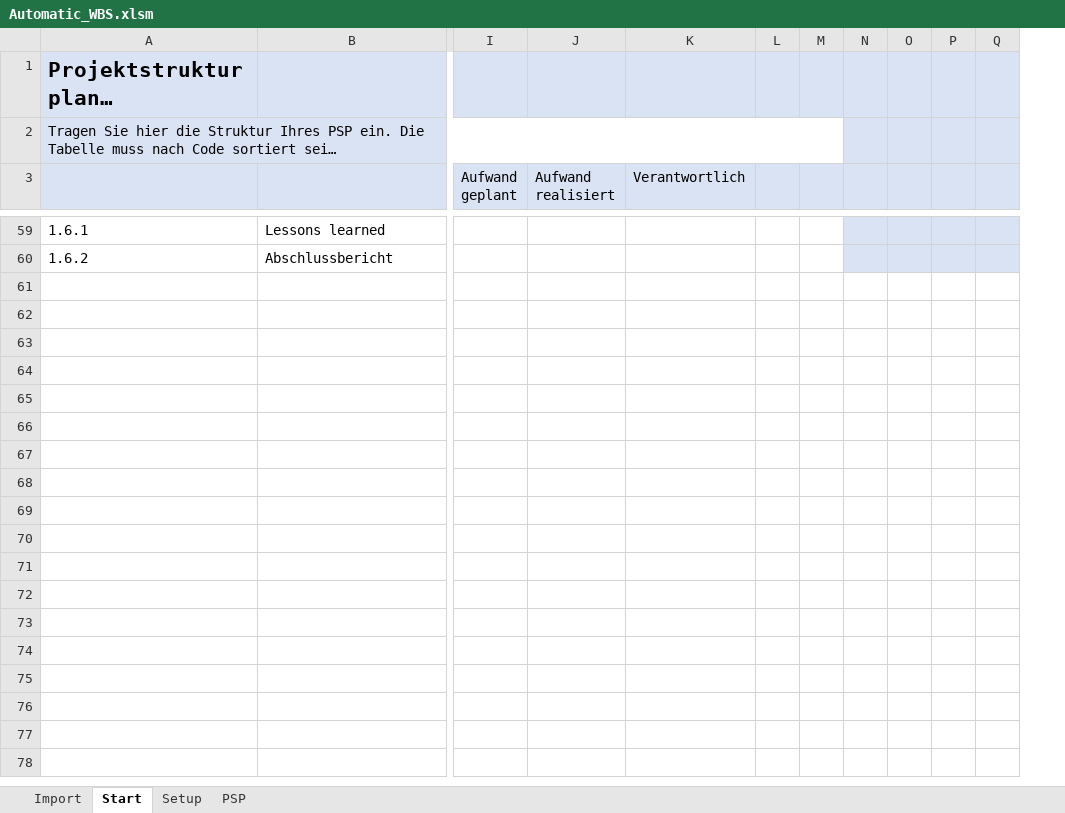
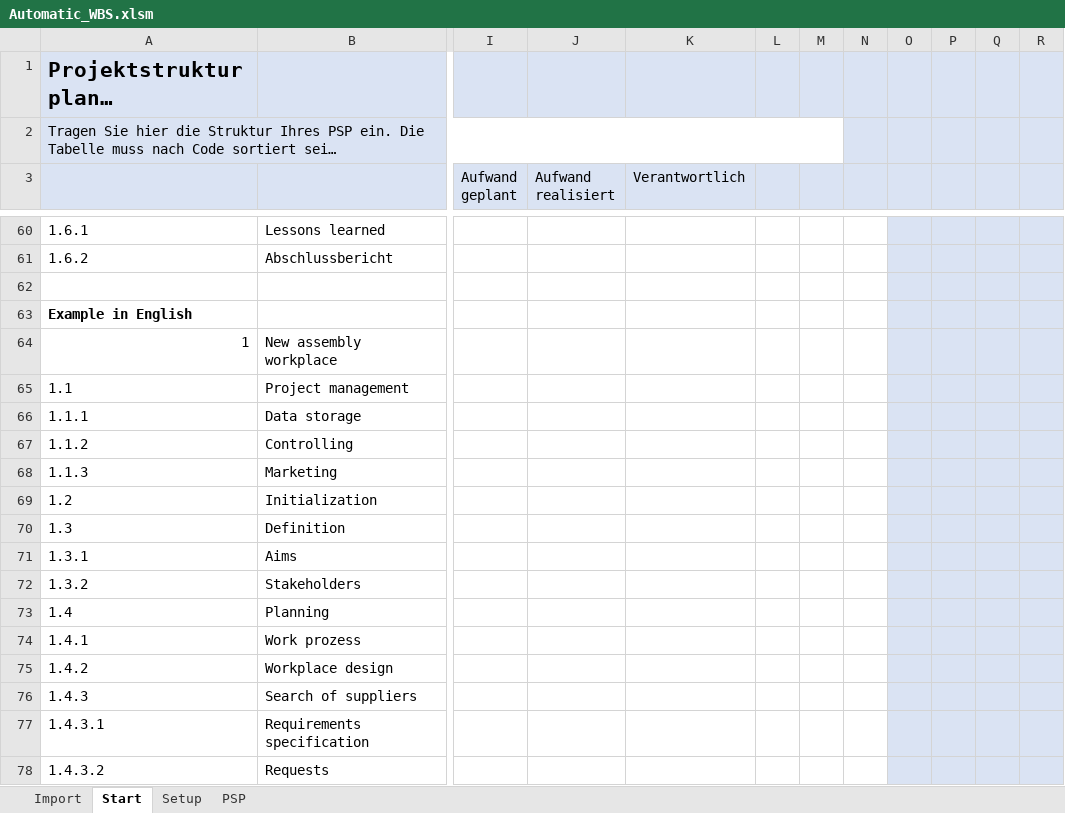
Before and after one commit to tangielsky/automaticWBS, an Excel workbook: Automatic_WBS.xlsm, sheet Start, drawn as a sheet; only a part is shown, gaps mark what is left out; long unchanged cells end in …; values as stored, in another font and other column widths than the file's, no borders; removed rows and columns are numbered as before the commit, all else as after; rows hold the shown columns only; the diff covers the shown part only; the diff names each change by its address in the sheet, - before the commit and + after, or states it on an @@ line.

Commit message:
Version 7
- use WBS as a jump page for project teams
- add links to files or URLs to each WBS item
- open these by clicking on items
- select by dialog

```diff
--- a/Automatic_WBS.xlsm (sheet Start)
+++ b/Automatic_WBS.xlsm (sheet Start)
+column N, empty
-column O, empty
-column P, empty
+column P, empty
+column Q, empty
+row 62: (empty)
+row 63: Example in English
+row 64: 1 | New assembly workplace
+row 65: 1.1 | Project management
+row 66: 1.1.1 | Data storage
+row 67: 1.1.2 | Controlling
+row 68: 1.1.3 | Marketing
+row 69: 1.2 | Initialization
+row 70: 1.3 | Definition
+row 71: 1.3.1 | Aims
+row 72: 1.3.2 | Stakeholders
+row 73: 1.4 | Planning
+row 74: 1.4.1 | Work prozess
+row 75: 1.4.2 | Workplace design
+row 76: 1.4.3 | Search of suppliers
+row 77: 1.4.3.1 | Requirements specification
+row 78: 1.4.3.2 | Requests
```
Also changed, not shown: 10 added rows and 26 edited cells elsewhere in this sheet, sheet Setup, formulas that keep their value, charts or pictures, 4 other files.
